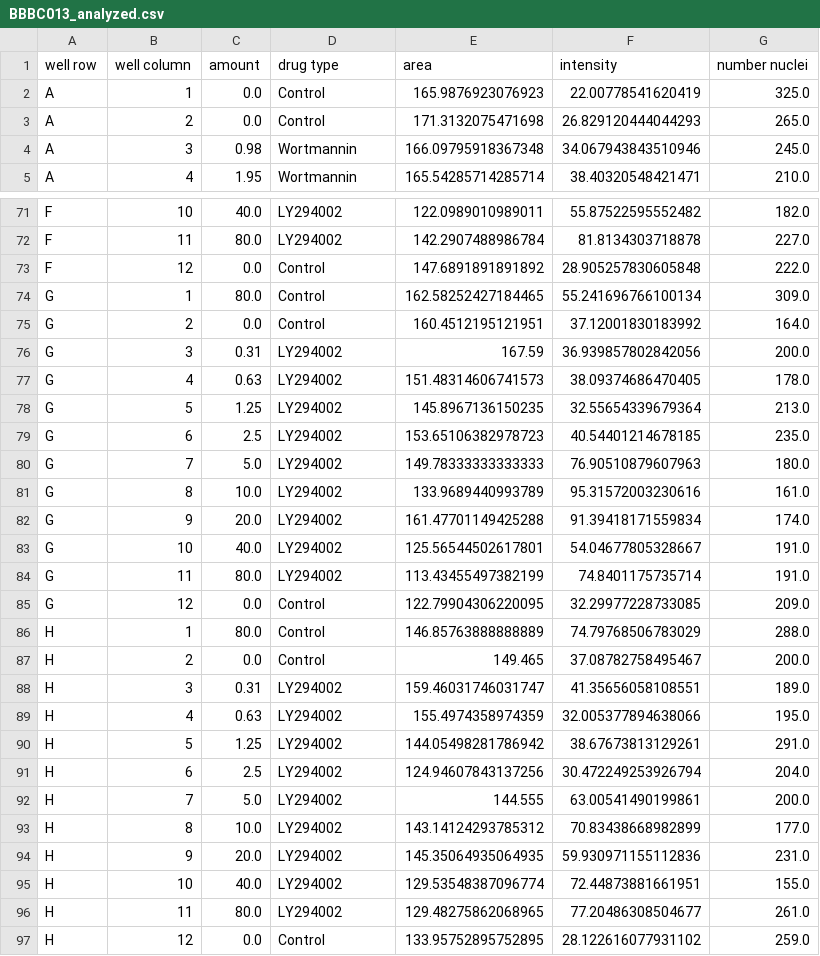
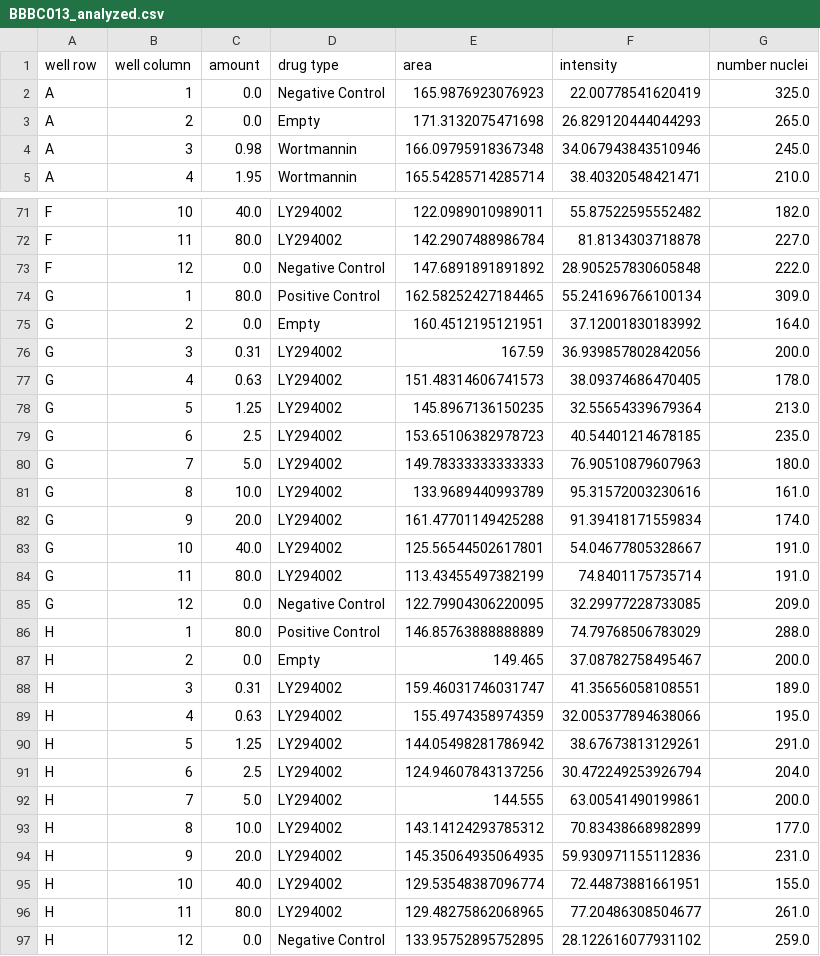
Before and after one commit to guiwitz/ImagingStats, a CSV file: BBBC013_analyzed.csv, drawn as a sheet; only a part is shown, gaps mark what is left out; the diff covers the shown part only.

Commit message:
fix data import, control naming

```diff
--- a/BBBC013_analyzed.csv
+++ b/BBBC013_analyzed.csv
@@ -1,4 +1,4 @@
 well row,well column,amount,drug type,area,intensity,number nuclei
-A,1,0.0,Control,165.9876923076923,22.00778541620419,325.0
-A,2,0.0,Control,171.3132075471698,26.829120444044293,265.0
+A,1,0.0,Negative Control,165.9876923076923,22.00778541620419,325.0
+A,2,0.0,Empty,171.3132075471698,26.829120444044293,265.0
 A,3,0.98,Wortmannin,166.09795918367348,34.067943843510946,245.0
@@ -72,5 +72,5 @@ F,10,40.0,LY294002,122.0989010989011,55.87522595552482,182.0
 F,11,80.0,LY294002,142.2907488986784,81.8134303718878,227.0
-F,12,0.0,Control,147.6891891891892,28.905257830605848,222.0
-G,1,80.0,Control,162.58252427184465,55.241696766100134,309.0
-G,2,0.0,Control,160.4512195121951,37.12001830183992,164.0
+F,12,0.0,Negative Control,147.6891891891892,28.905257830605848,222.0
+G,1,80.0,Positive Control,162.58252427184465,55.241696766100134,309.0
+G,2,0.0,Empty,160.4512195121951,37.12001830183992,164.0
 G,3,0.31,LY294002,167.59,36.939857802842056,200.0
@@ -84,5 +84,5 @@ G,10,40.0,LY294002,125.56544502617801,54.04677805328667,191.0
 G,11,80.0,LY294002,113.43455497382199,74.8401175735714,191.0
-G,12,0.0,Control,122.79904306220095,32.29977228733085,209.0
-H,1,80.0,Control,146.85763888888889,74.79768506783029,288.0
-H,2,0.0,Control,149.465,37.08782758495467,200.0
+G,12,0.0,Negative Control,122.79904306220095,32.29977228733085,209.0
+H,1,80.0,Positive Control,146.85763888888889,74.79768506783029,288.0
+H,2,0.0,Empty,149.465,37.08782758495467,200.0
 H,3,0.31,LY294002,159.46031746031747,41.35656058108551,189.0
@@ -96,2 +96,2 @@ H,10,40.0,LY294002,129.53548387096774,72.44873881661951,155.0
 H,11,80.0,LY294002,129.48275862068965,77.20486308504677,261.0
-H,12,0.0,Control,133.95752895752895,28.122616077931102,259.0
+H,12,0.0,Negative Control,133.95752895752895,28.122616077931102,259.0
```
Also changed, not shown: 15 edited cells elsewhere in this file, 1 other file.
